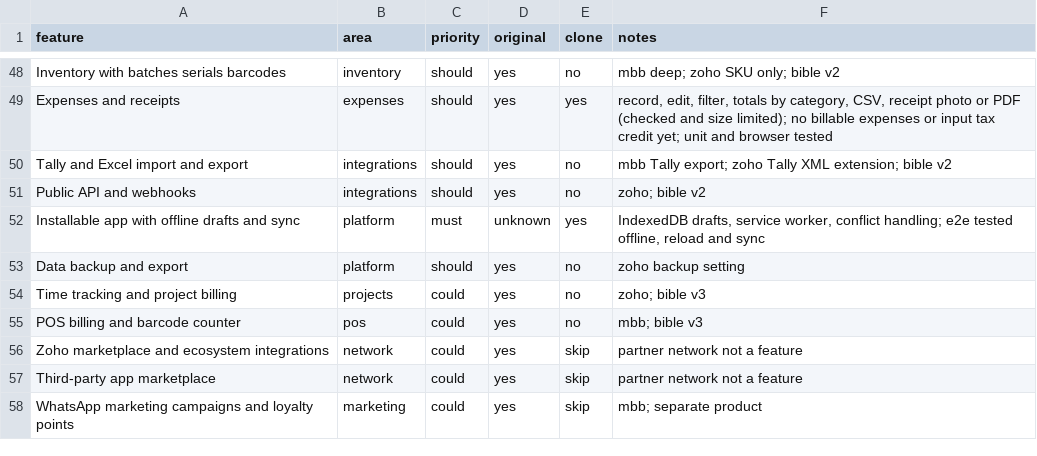
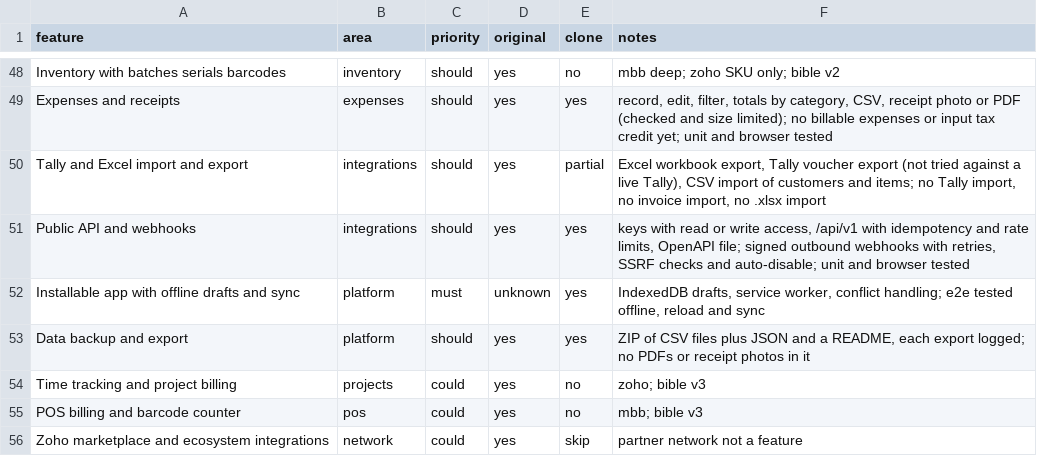
Before and after one commit to im-alok74/Kora, a CSV file: replica/features.csv, drawn as a sheet; only a part is shown, gaps mark what is left out; the shorter side is filled out with more unchanged rows.

```diff
--- a/replica/features.csv
+++ b/replica/features.csv
@@ -49,6 +49,6 @@ Inventory with batches serials barcodes,inventory,should,yes,no,mbb deep; zoho S
 Expenses and receipts,expenses,should,yes,yes,"record, edit, filter, totals by category, CSV, receipt photo or PDF (checked and size limited); no billable expenses or input tax credit yet; unit and browser tested"
-Tally and Excel import and export,integrations,should,yes,no,mbb Tally export; zoho Tally XML extension; bible v2
-Public API and webhooks,integrations,should,yes,no,zoho; bible v2
+Tally and Excel import and export,integrations,should,yes,partial,"Excel workbook export, Tally voucher export (not tried against a live Tally), CSV import of customers and items; no Tally import, no invoice import, no .xlsx import"
+Public API and webhooks,integrations,should,yes,yes,"keys with read or write access, /api/v1 with idempotency and rate limits, OpenAPI file; signed outbound webhooks with retries, SSRF checks and auto-disable; unit and browser tested"
 Installable app with offline drafts and sync,platform,must,unknown,yes,"IndexedDB drafts, service worker, conflict handling; e2e tested offline, reload and sync"
-Data backup and export,platform,should,yes,no,zoho backup setting
+Data backup and export,platform,should,yes,yes,"ZIP of CSV files plus JSON and a README, each export logged; no PDFs or receipt photos in it"
 Time tracking and project billing,projects,could,yes,no,zoho; bible v3
```
Also changed, not shown: 50 other files.
